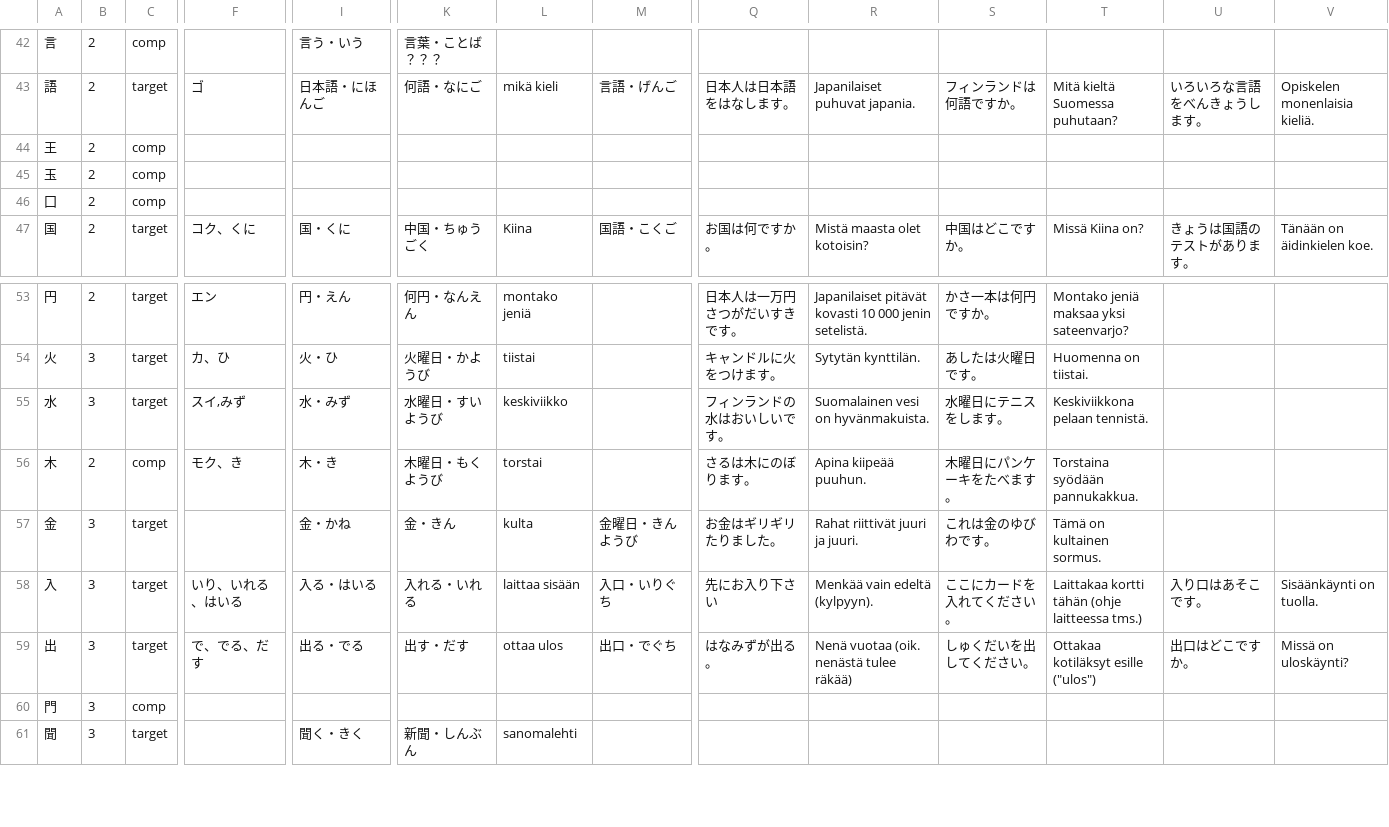
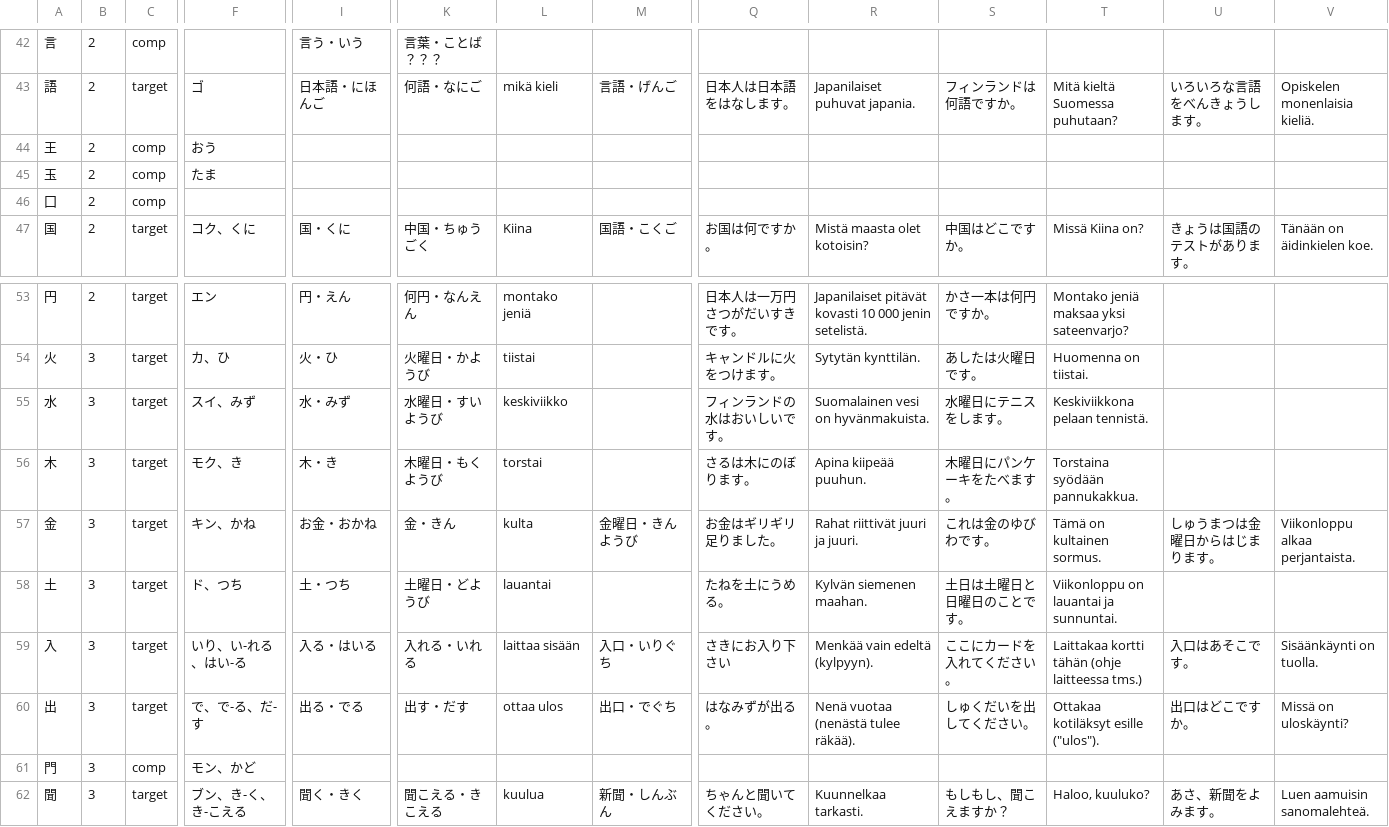
Before and after one commit to ahaavisto/ahaavisto.github.io, a TSV file: kanji/tuloste_komponentein.tsv, drawn as a sheet; only a part is shown, gaps mark what is left out; addresses are those after the commit; rows hold the shown columns only; the diff covers the shown part only; the diff names each change by its address in the sheet, - before the commit and + after, or states it on an @@ line.

```diff
--- a/kanji/tuloste_komponentein.tsv
+++ b/kanji/tuloste_komponentein.tsv
-F44: (empty)
+F44: おう
-F45: (empty)
+F45: たま
-F55: スイ,みず
+F55: スイ、みず
-B56: 2
+B56: 3
-C56: comp
+C56: target
-F57: (empty)
+F57: キン、かね
-I57: 金・かね
+I57: お金・おかね
-Q57: お金はギリギリたりました。
+Q57: お金はギリギリ足りました。
-U57: (empty)
+U57: しゅうまつは金曜日からはじまります。
-V57: (empty)
+V57: Viikonloppu alkaa perjantaista.
+row 58: 土 | 3 | target | ド、つち | 土・つち | 土曜日・どようび | lauantai |  | たねを土にうめる。 | Kylvän siemenen maahan. | 土日は土曜日と日曜日のことです。 | Viikonloppu on lauantai ja sunnuntai.
-F59: いり、いれる、はいる
+F59: いり、い-れる、はい-る
-Q59: 先にお入り下さい
+Q59: さきにお入り下さい
-U59: 入り口はあそこです。
+U59: 入口はあそこです。
-F60: で、でる、だす
+F60: で、で-る、だ-す
-R60: Nenä vuotaa (oik. nenästä tulee räkää)
+R60: Nenä vuotaa (nenästä tulee räkää).
-T60: Ottakaa kotiläksyt esille ("ulos")
+T60: Ottakaa kotiläksyt esille ("ulos").
-F61: (empty)
+F61: モン、かど
-F62: (empty)
+F62: ブン、き-く、き-こえる
-K62: 新聞・しんぶん
+K62: 聞こえる・きこえる
-L62: sanomalehti
+L62: kuulua
-M62: (empty)
+M62: 新聞・しんぶん
-Q62: (empty)
+Q62: ちゃんと聞いてください。
-R62: (empty)
+R62: Kuunnelkaa tarkasti.
-S62: (empty)
+S62: もしもし、聞こえますか？
-T62: (empty)
+T62: Haloo, kuuluko?
-U62: (empty)
+U62: あさ、新聞をよみます。
-V62: (empty)
+V62: Luen aamuisin sanomalehteä.
```
Also changed, not shown: 43 edited cells elsewhere in this file, 3 other files.
